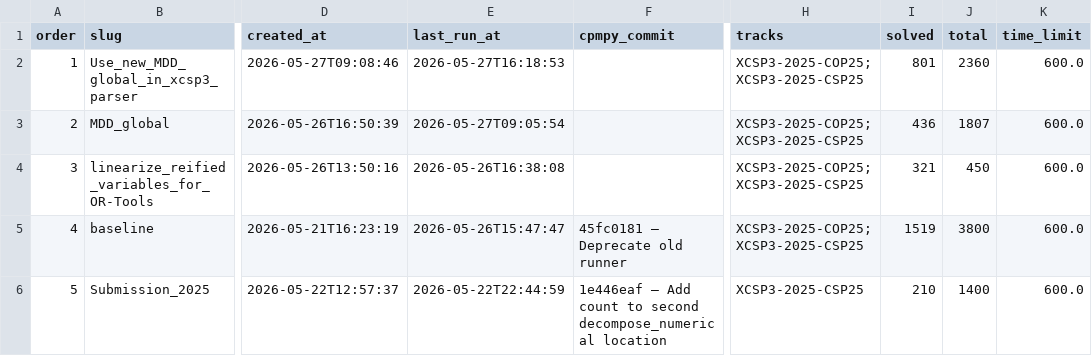
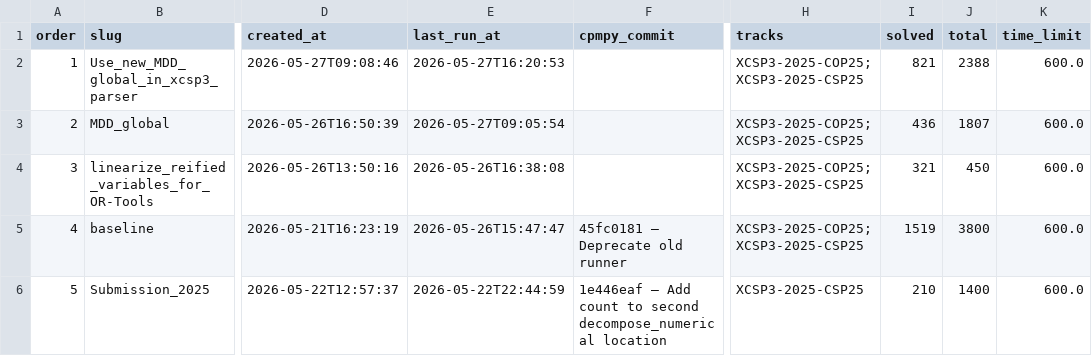
Before and after one commit to ThomSerg/CPMpy-XCSP26-Benchmarks, a CSV file: src/data/sessions.csv, drawn as a sheet; only a part is shown, gaps mark what is left out; the diff names each change by its address in the sheet, - before the commit and + after, or states it on an @@ line.

```diff
--- a/src/data/sessions.csv
+++ b/src/data/sessions.csv
-E2 (last_run_at): 2026-05-27T16:18:53
+E2 (last_run_at): 2026-05-27T16:20:53
-I2 (solved): 801
+I2 (solved): 821
-J2 (total): 2360
+J2 (total): 2388
```
Also changed, not shown: src/data/solver_summary.csv, 7 other files.
